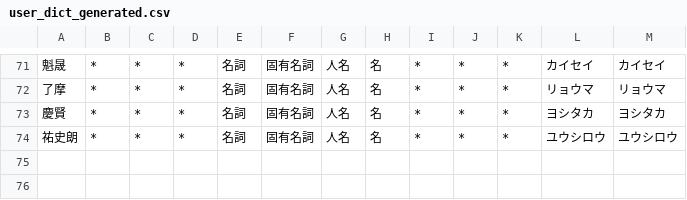
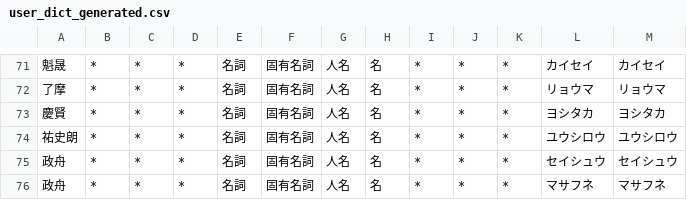
Before and after one commit to lg-official/jinmei-dict, a CSV file: data/addon/user_dict_generated.csv, drawn as a sheet; only a part is shown, gaps mark what is left out; the diff names each change by its address in the sheet, - before the commit and + after, or states it on an @@ line.

```diff
--- a/data/addon/user_dict_generated.csv
+++ b/data/addon/user_dict_generated.csv
+row 75: 政舟 | * | * | * | 名詞 | 固有名詞 | 人名 | 名 | * | * | * | セイシュウ | セイシュウ
+row 76: 政舟 | * | * | * | 名詞 | 固有名詞 | 人名 | 名 | * | * | * | マサフネ | マサフネ
```
Also changed, not shown: data/addon/user_dict_seed.csv, 1 other file.
